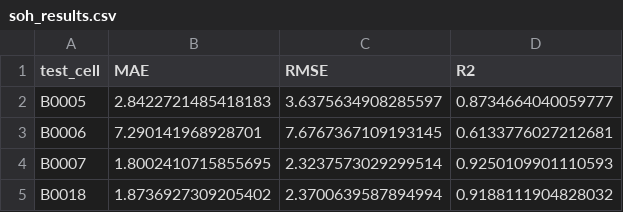
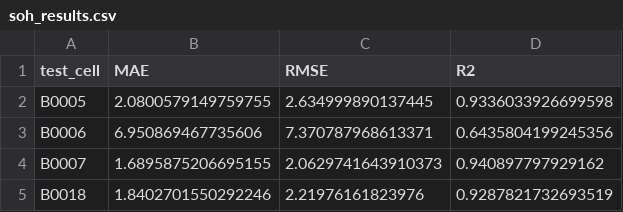
Before and after one commit to atul-upadhyay-7/SGE, a CSV file: data/processed/soh_results.csv, drawn as a sheet.

```diff
--- a/data/processed/soh_results.csv
+++ b/data/processed/soh_results.csv
@@ -1,5 +1,5 @@
 test_cell,MAE,RMSE,R2
-B0005,2.8422721485418183,3.6375634908285597,0.8734664040059777
-B0006,7.290141968928701,7.6767367109193145,0.6133776027212681
-B0007,1.8002410715855695,2.3237573029299514,0.9250109901110593
-B0018,1.8736927309205402,2.3700639587894994,0.9188111904828032
+B0005,2.0800579149759755,2.634999890137445,0.9336033926699598
+B0006,6.950869467735606,7.370787968613371,0.6435804199245356
+B0007,1.6895875206695155,2.0629741643910373,0.940897797929162
+B0018,1.8402701550292246,2.21976161823976,0.9287821732693519
```
Also changed, not shown: data/processed/data_quality_report.csv, data/processed/rul_results.csv, 48 other files.
